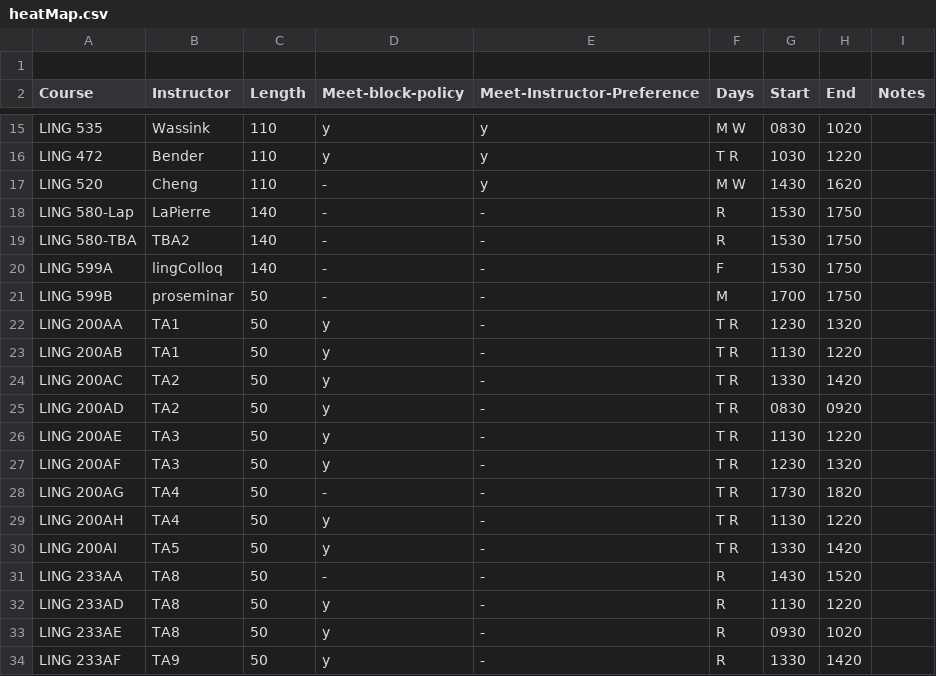
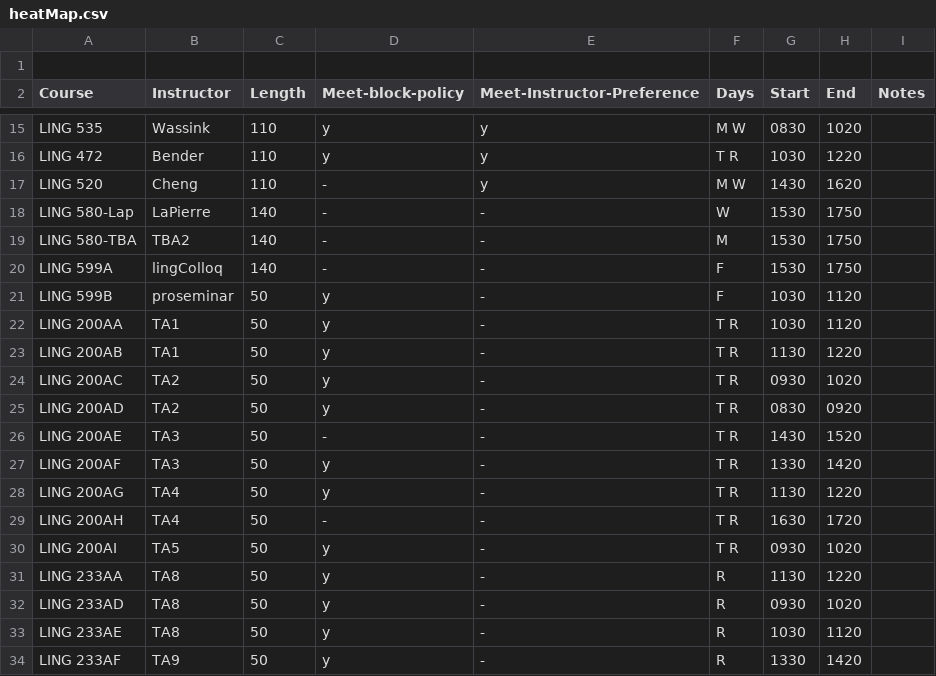
Before and after one commit to YianWang0114/Course-Scheduling-System, a CSV file: testing/output/heatMap.csv, drawn as a sheet; only a part is shown, gaps mark what is left out; the diff covers the shown part only.

```diff
--- a/testing/output/heatMap.csv
+++ b/testing/output/heatMap.csv
@@ -17,18 +17,18 @@ LING 472,Bender,110,y,y,T R,1030,1220,,
 LING 520,Cheng,110,-,y,M W,1430,1620,,
-LING 580-Lap,LaPierre,140,-,-,R,1530,1750,,
-LING 580-TBA,TBA2,140,-,-,R,1530,1750,,
+LING 580-Lap,LaPierre,140,-,-,W,1530,1750,,
+LING 580-TBA,TBA2,140,-,-,M,1530,1750,,
 LING 599A,lingColloq,140,-,-,F,1530,1750,,
-LING 599B,proseminar,50,-,-,M,1700,1750,,
-LING 200AA,TA1,50,y,-,T R,1230,1320,,
+LING 599B,proseminar,50,y,-,F,1030,1120,,
+LING 200AA,TA1,50,y,-,T R,1030,1120,,
 LING 200AB,TA1,50,y,-,T R,1130,1220,,
-LING 200AC,TA2,50,y,-,T R,1330,1420,,
+LING 200AC,TA2,50,y,-,T R,0930,1020,,
 LING 200AD,TA2,50,y,-,T R,0830,0920,,
-LING 200AE,TA3,50,y,-,T R,1130,1220,,
-LING 200AF,TA3,50,y,-,T R,1230,1320,,
-LING 200AG,TA4,50,-,-,T R,1730,1820,,
-LING 200AH,TA4,50,y,-,T R,1130,1220,,
-LING 200AI,TA5,50,y,-,T R,1330,1420,,
-LING 233AA,TA8,50,-,-,R,1430,1520,,
-LING 233AD,TA8,50,y,-,R,1130,1220,,
-LING 233AE,TA8,50,y,-,R,0930,1020,,
+LING 200AE,TA3,50,-,-,T R,1430,1520,,
+LING 200AF,TA3,50,y,-,T R,1330,1420,,
+LING 200AG,TA4,50,y,-,T R,1130,1220,,
+LING 200AH,TA4,50,-,-,T R,1630,1720,,
+LING 200AI,TA5,50,y,-,T R,0930,1020,,
+LING 233AA,TA8,50,y,-,R,1130,1220,,
+LING 233AD,TA8,50,y,-,R,0930,1020,,
+LING 233AE,TA8,50,y,-,R,1030,1120,,
 LING 233AF,TA9,50,y,-,R,1330,1420,,
```
Also changed, not shown: 26 edited cells elsewhere in this file, 13 other files.
